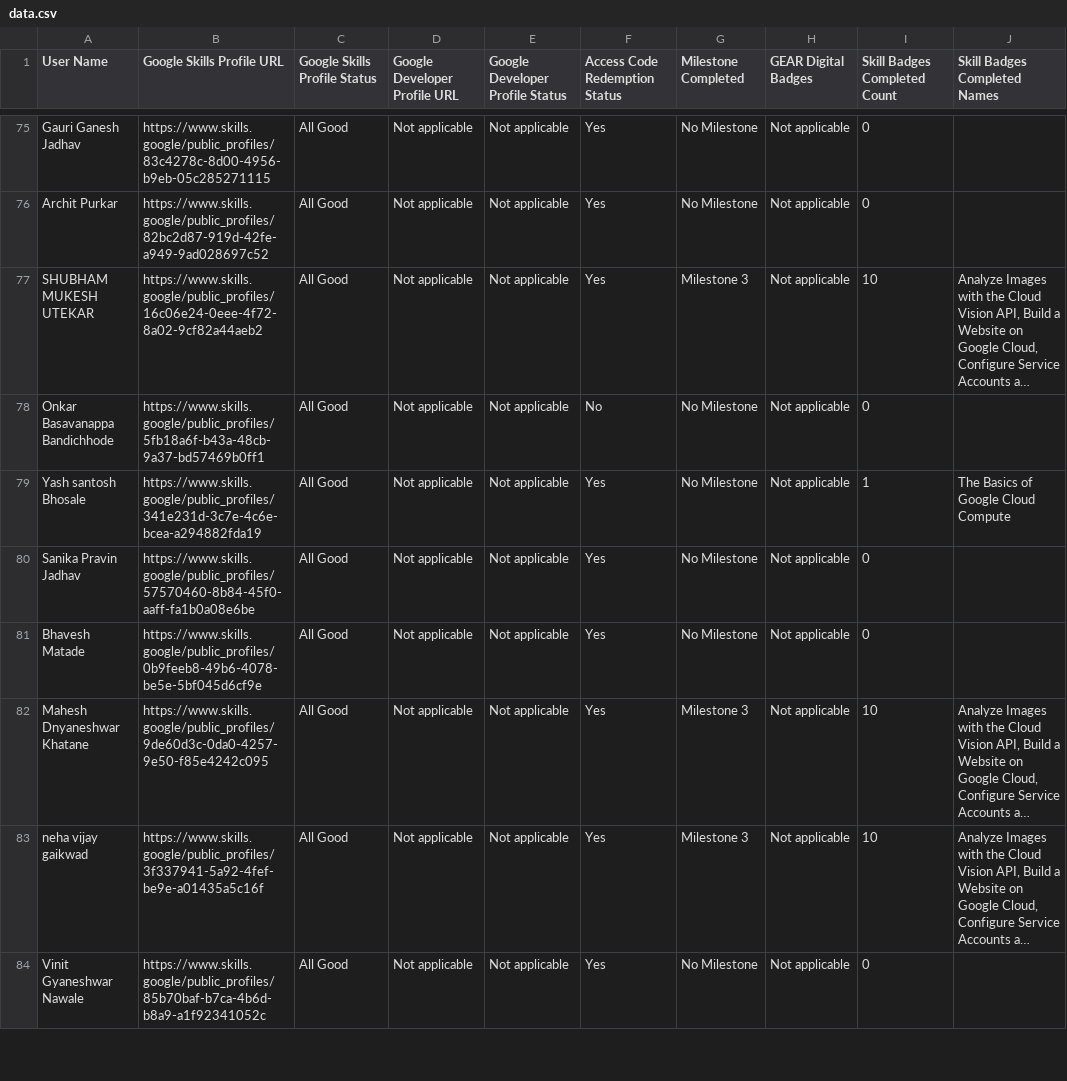
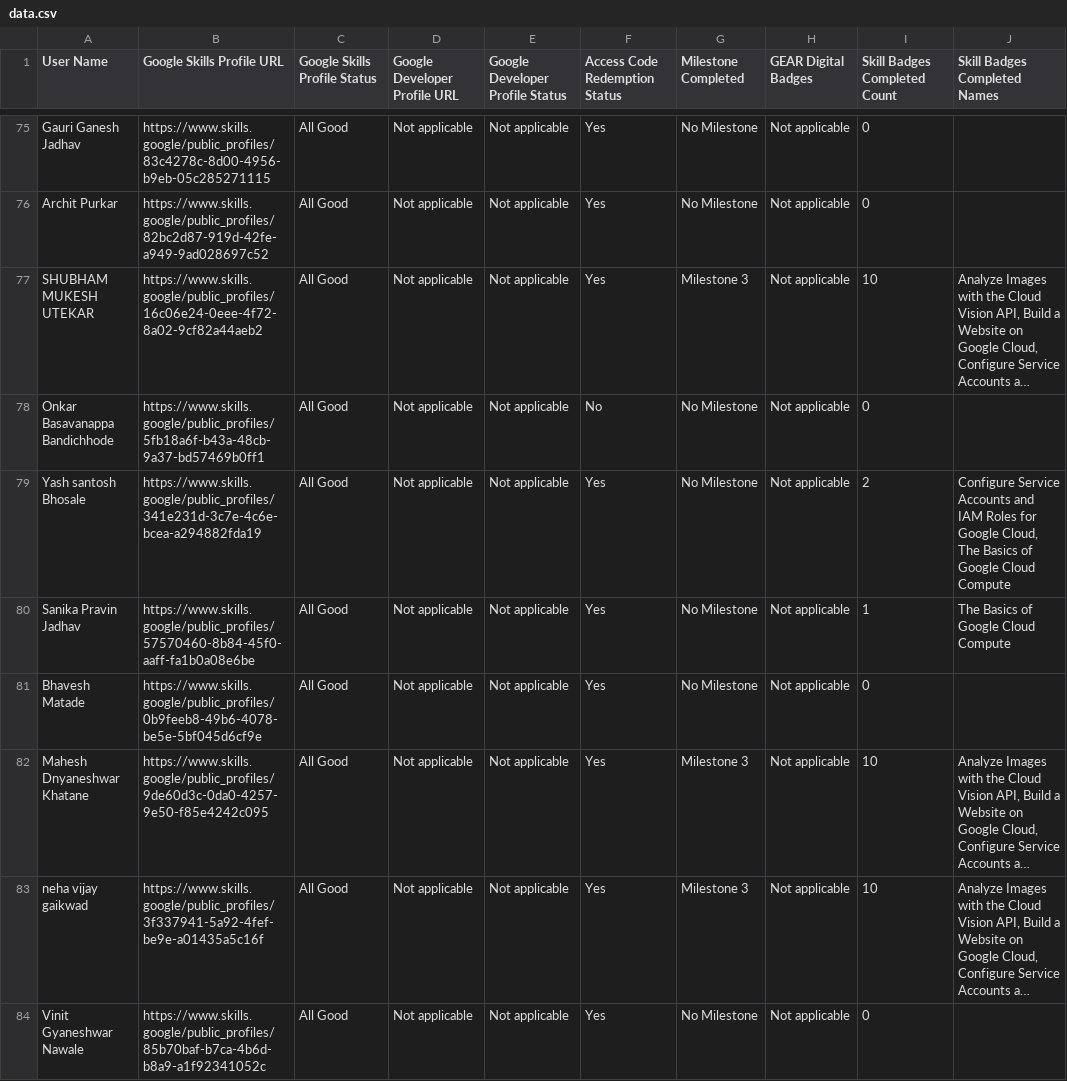
Before and after one commit to omkardbz123/Gclc-2026-tracker, a CSV file: data/data.csv, drawn as a sheet; only a part is shown, gaps mark what is left out; long unchanged cells end in …; the diff covers the shown part only; the diff names each change by its address in the sheet, - before the commit and + after, or states it on an @@ line.

```diff
--- a/data/data.csv
+++ b/data/data.csv
-I79 (Skill Badges Completed Count): 1
+I79 (Skill Badges Completed Count): 2
-J79 (Skill Badges Completed Names): The Basics…
+J79 (Skill Badges Completed Names): Configure Service Accounts and IAM Roles for Google Cloud, The Basics…
-I80 (Skill Badges Completed Count): 0
+I80 (Skill Badges Completed Count): 1
-J80 (Skill Badges Completed Names): (empty)
+J80 (Skill Badges Completed Names): The Basics of Google Cloud Compute
```
Also changed, not shown: 40 edited cells elsewhere in this file, 2 other files.
